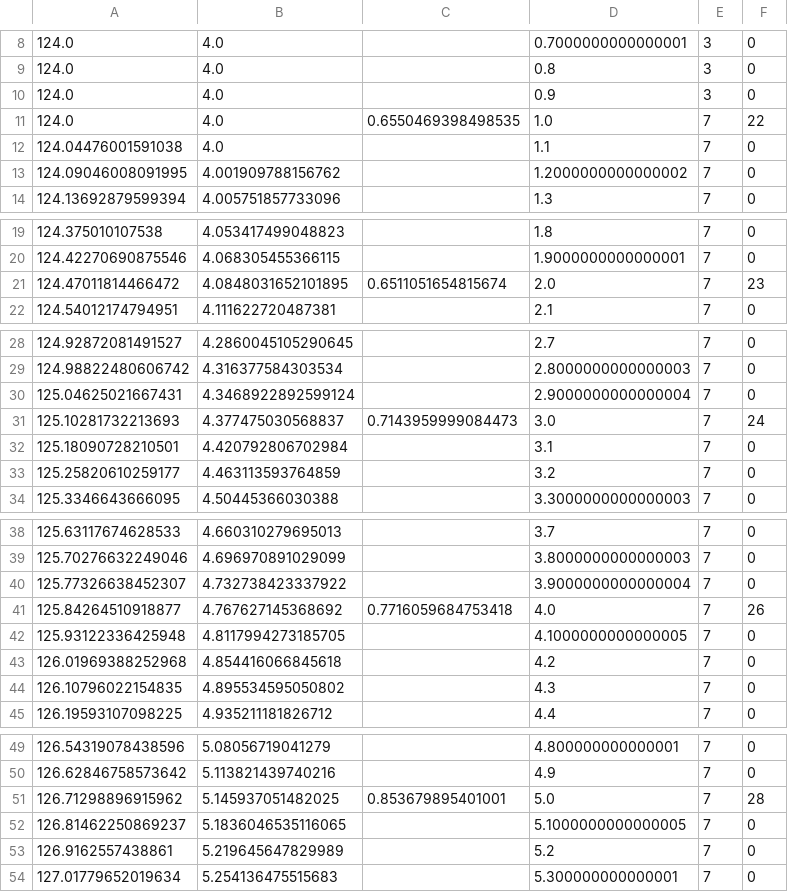
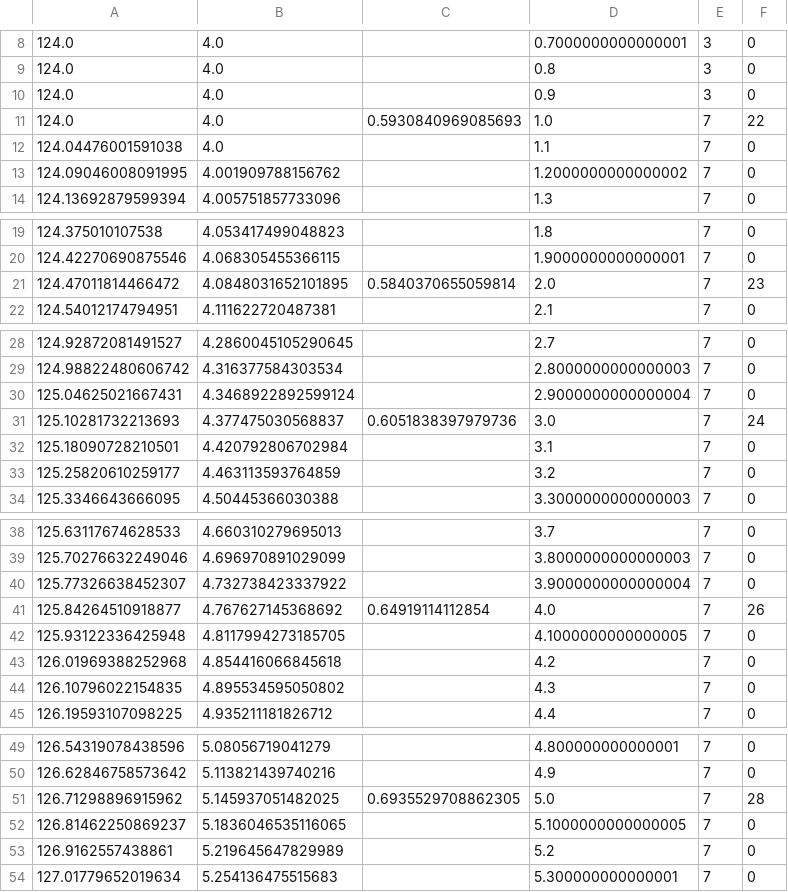
Before and after one commit to kmmille/path-planning, a CSV file: names2.csv, drawn as a sheet; only a part is shown, gaps mark what is left out; the diff covers the shown part only.

```diff
--- a/names2.csv
+++ b/names2.csv
@@ -10,3 +10,3 @@
 124.0,4.0,,0.9,3,0
-124.0,4.0,0.6550469398498535,1.0,7,22
+124.0,4.0,0.5930840969085693,1.0,7,22
 124.04476001591038,4.0,,1.1,7,0
@@ -20,3 +20,3 @@
 124.42270690875546,4.068305455366115,,1.9000000000000001,7,0
-124.47011814466472,4.0848031652101895,0.6511051654815674,2.0,7,23
+124.47011814466472,4.0848031652101895,0.5840370655059814,2.0,7,23
 124.54012174794951,4.111622720487381,,2.1,7,0
@@ -30,3 +30,3 @@
 125.04625021667431,4.3468922892599124,,2.9000000000000004,7,0
-125.10281732213693,4.377475030568837,0.7143959999084473,3.0,7,24
+125.10281732213693,4.377475030568837,0.6051838397979736,3.0,7,24
 125.18090728210501,4.420792806702984,,3.1,7,0
@@ -40,3 +40,3 @@
 125.77326638452307,4.732738423337922,,3.9000000000000004,7,0
-125.84264510918877,4.767627145368692,0.7716059684753418,4.0,7,26
+125.84264510918877,4.767627145368692,0.64919114112854,4.0,7,26
 125.93122336425948,4.8117994273185705,,4.1000000000000005,7,0
@@ -50,3 +50,3 @@
 126.62846758573642,5.113821439740216,,4.9,7,0
-126.71298896915962,5.145937051482025,0.853679895401001,5.0,7,28
+126.71298896915962,5.145937051482025,0.6935529708862305,5.0,7,28
 126.81462250869237,5.1836046535116065,,5.1000000000000005,7,0
```
Also changed, not shown: 17 edited cells elsewhere in this file, 11 other files.
